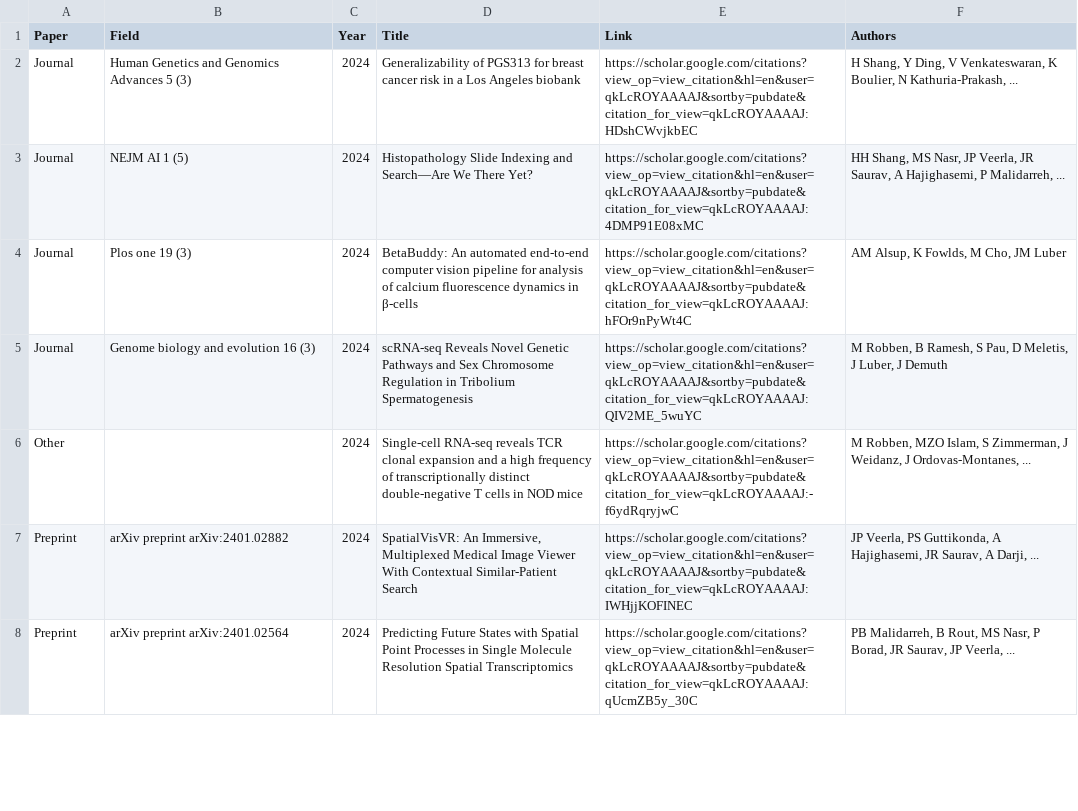
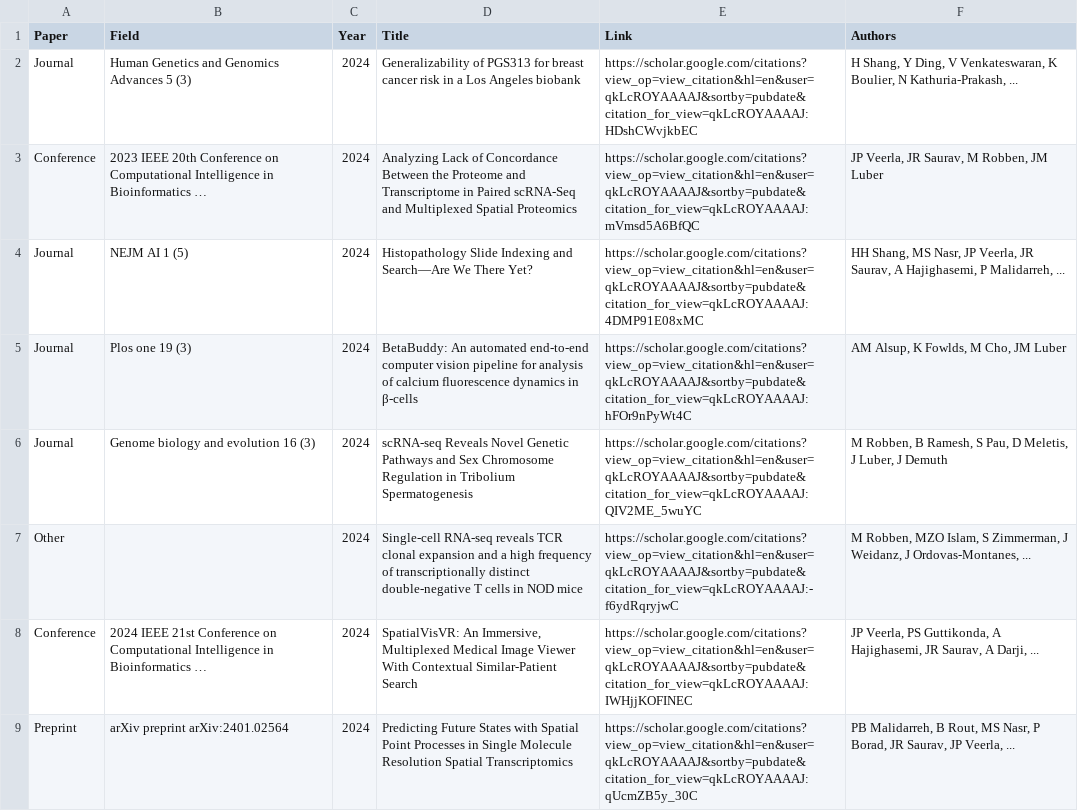
Before and after one commit to PriyaSKulkarni/Automate-the-csv-file, a CSV file: research.csv, drawn as a sheet; only a part is shown; the diff covers the shown part only.

```diff
--- a/research.csv
+++ b/research.csv
@@ -2,2 +2,3 @@ Paper,Field,Year,Title,Link,Authors
 Journal,Human Genetics and Genomics Advances 5 (3),2024,Generalizability of PGS313 for breast cancer risk in a Los Angeles biobank,https://scholar.google.com/citations?view_op=view_citation&hl=en&user=qkLcROYAAAAJ&sortby=pubdate&citation_for_view=qkLcROYAAAAJ:HDshCWvjkbEC,"H Shang, Y Ding, V Venkateswaran, K Boulier, N Kathuria-Prakash, ..."
+Conference,2023 IEEE 20th Conference on Computational Intelligence in Bioinformatics …,2024,Analyzing Lack of Concordance Between the Proteome and Transcriptome in Paired scRNA-Seq and Multiplexed Spatial Proteomics,https://scholar.google.com/citations?view_op=view_citation&hl=en&user=qkLcROYAAAAJ&sortby=pubdate&citation_for_view=qkLcROYAAAAJ:mVmsd5A6BfQC,"JP Veerla, JR Saurav, M Robben, JM Luber"
 Journal,NEJM AI 1 (5),2024,Histopathology Slide Indexing and Search—Are We There Yet?,https://scholar.google.com/citations?view_op=view_citation&hl=en&user=qkLcROYAAAAJ&sortby=pubdate&citation_for_view=qkLcROYAAAAJ:4DMP91E08xMC,"HH Shang, MS Nasr, JP Veerla, JR Saurav, A Hajighasemi, P Malidarreh, ..."
@@ -6,3 +7,3 @@ Journal,Genome biology and evolution 16 (3),2024,scRNA-seq Reveals Novel Genetic
 Other,,2024,Single-cell RNA-seq reveals TCR clonal expansion and a high frequency of transcriptionally distinct double-negative T cells in NOD mice,https://scholar.google.com/citations?view_op=view_citation&hl=en&user=qkLcROYAAAAJ&sortby=pubdate&citation_for_view=qkLcROYAAAAJ:-f6ydRqryjwC,"M Robben, MZO Islam, S Zimmerman, J Weidanz, J Ordovas-Montanes, ..."
-Preprint,arXiv preprint arXiv:2401.02882,2024,"SpatialVisVR: An Immersive, Multiplexed Medical Image Viewer With Contextual Similar-Patient Search",https://scholar.google.com/citations?view_op=view_citation&hl=en&user=qkLcROYAAAAJ&sortby=pubdate&citation_for_view=qkLcROYAAAAJ:IWHjjKOFINEC,"JP Veerla, PS Guttikonda, A Hajighasemi, JR Saurav, A Darji, ..."
+Conference,2024 IEEE 21st Conference on Computational Intelligence in Bioinformatics …,2024,"SpatialVisVR: An Immersive, Multiplexed Medical Image Viewer With Contextual Similar-Patient Search",https://scholar.google.com/citations?view_op=view_citation&hl=en&user=qkLcROYAAAAJ&sortby=pubdate&citation_for_view=qkLcROYAAAAJ:IWHjjKOFINEC,"JP Veerla, PS Guttikonda, A Hajighasemi, JR Saurav, A Darji, ..."
 Preprint,arXiv preprint arXiv:2401.02564,2024,Predicting Future States with Spatial Point Processes in Single Molecule Resolution Spatial Transcriptomics,https://scholar.google.com/citations?view_op=view_citation&hl=en&user=qkLcROYAAAAJ&sortby=pubdate&citation_for_view=qkLcROYAAAAJ:qUcmZB5y_30C,"PB Malidarreh, B Rout, MS Nasr, P Borad, JR Saurav, JP Veerla, ..."
```
Also changed, not shown: 16 added rows, 1 removed row and 5 edited cells elsewhere in this file.
